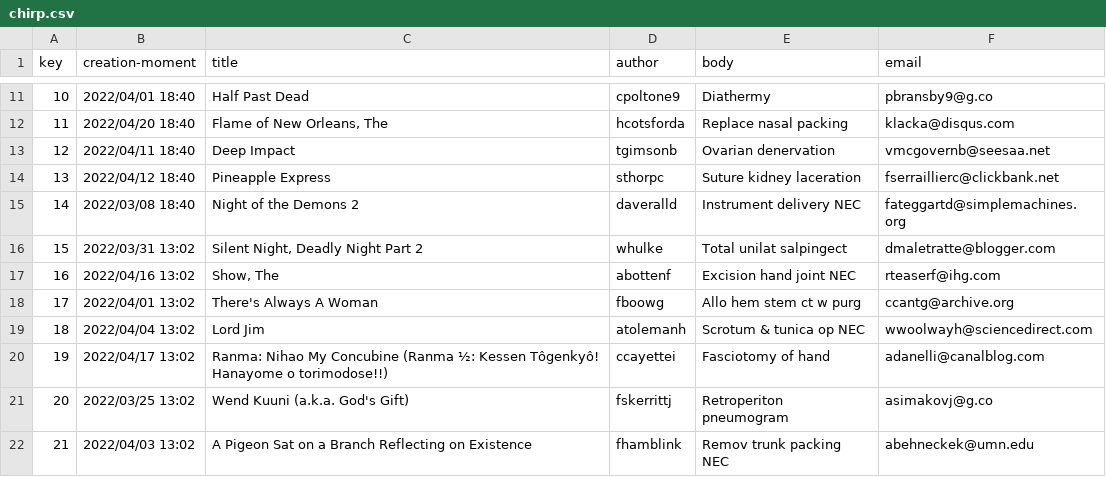
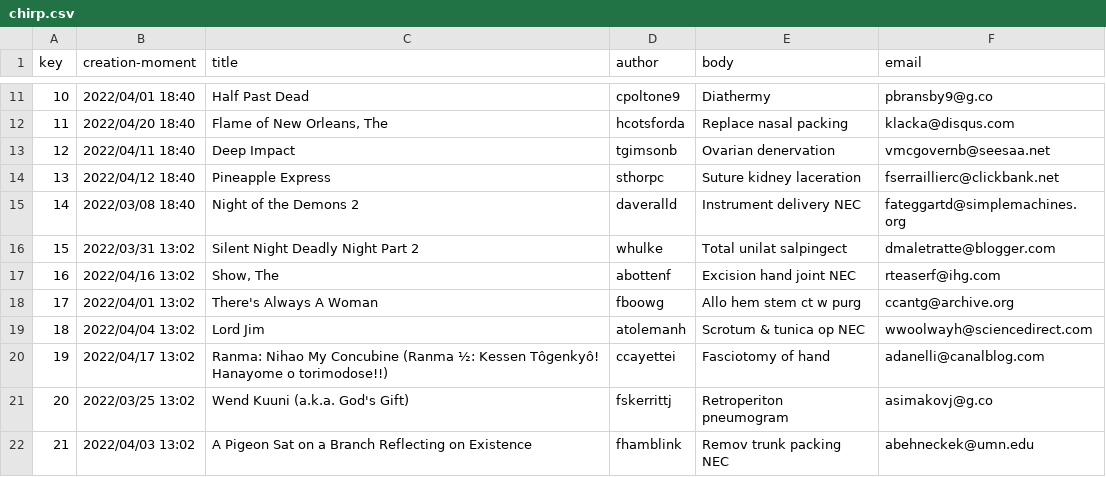
Before and after one commit to mysInma/Acme-Toolkits, a CSV file: src/main/webapp/WEB-INF/resources/sample-data/chirp.csv, drawn as a sheet; only a part is shown, gaps mark what is left out.

```diff
--- a/src/main/webapp/WEB-INF/resources/sample-data/chirp.csv
+++ b/src/main/webapp/WEB-INF/resources/sample-data/chirp.csv
@@ -15,3 +15,3 @@ key,creation-moment,title,author,body,email
 14,2022/03/08 18:40,Night of the Demons 2,daveralld,Instrument delivery NEC,fateggartd@simplemachines.org
-15,2022/03/31 13:02,"Silent Night, Deadly Night Part 2",whulke,Total unilat salpingect,dmaletratte@blogger.com
+15,2022/03/31 13:02,"Silent Night Deadly Night Part 2",whulke,Total unilat salpingect,dmaletratte@blogger.com
 16,2022/04/16 13:02,"Show, The",abottenf,Excision hand joint NEC,rteaserf@ihg.com
```
Also changed, not shown: 4 other files.
